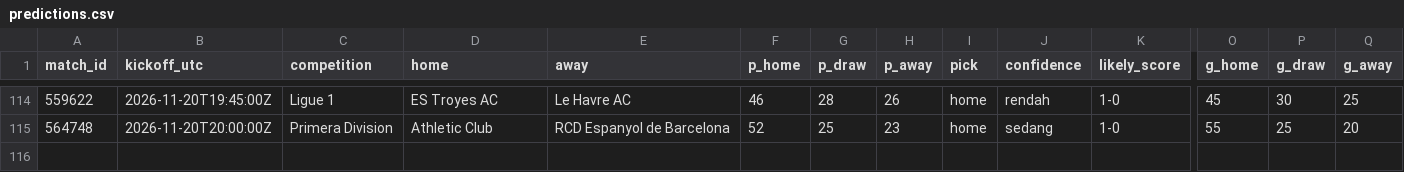
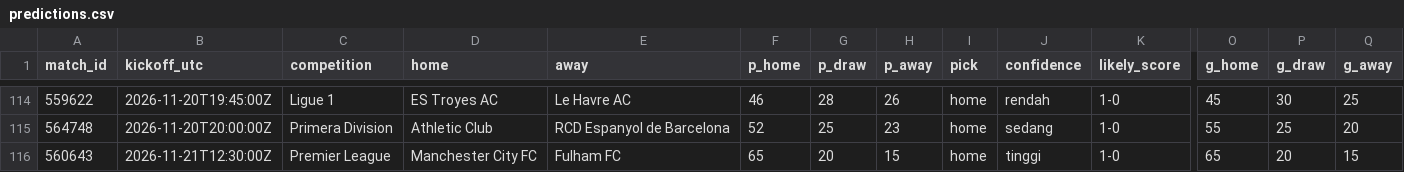
Before and after one commit to Byzx16/football-agent, a CSV file: predictions.csv, drawn as a sheet; only a part is shown, gaps mark what is left out; rows hold the shown columns only; the diff names each change by its address in the sheet, - before the commit and + after, or states it on an @@ line.

```diff
--- a/predictions.csv
+++ b/predictions.csv
+row 116: 560643 | 2026-11-21T12:30:00Z | Premier League | Manchester City FC | Fulham FC | 65 | 20 | 15 | home | tinggi | 1-0 | 65 | 20 | 15
```
Also changed, not shown: 2 other files.
